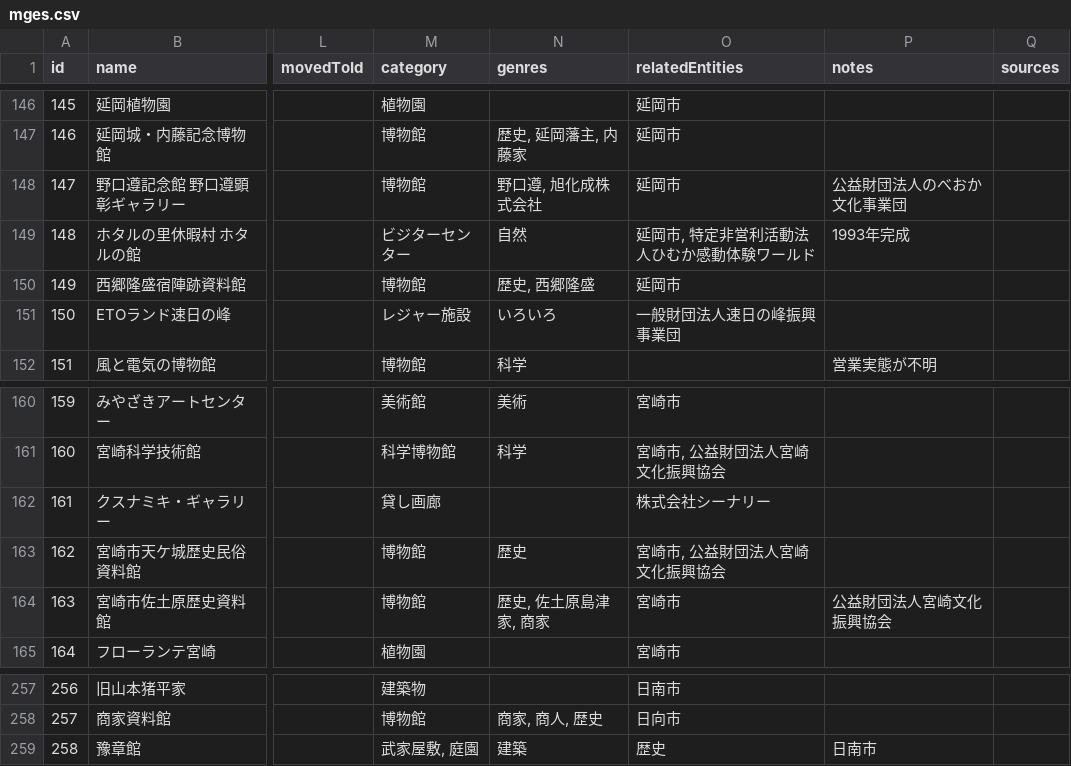
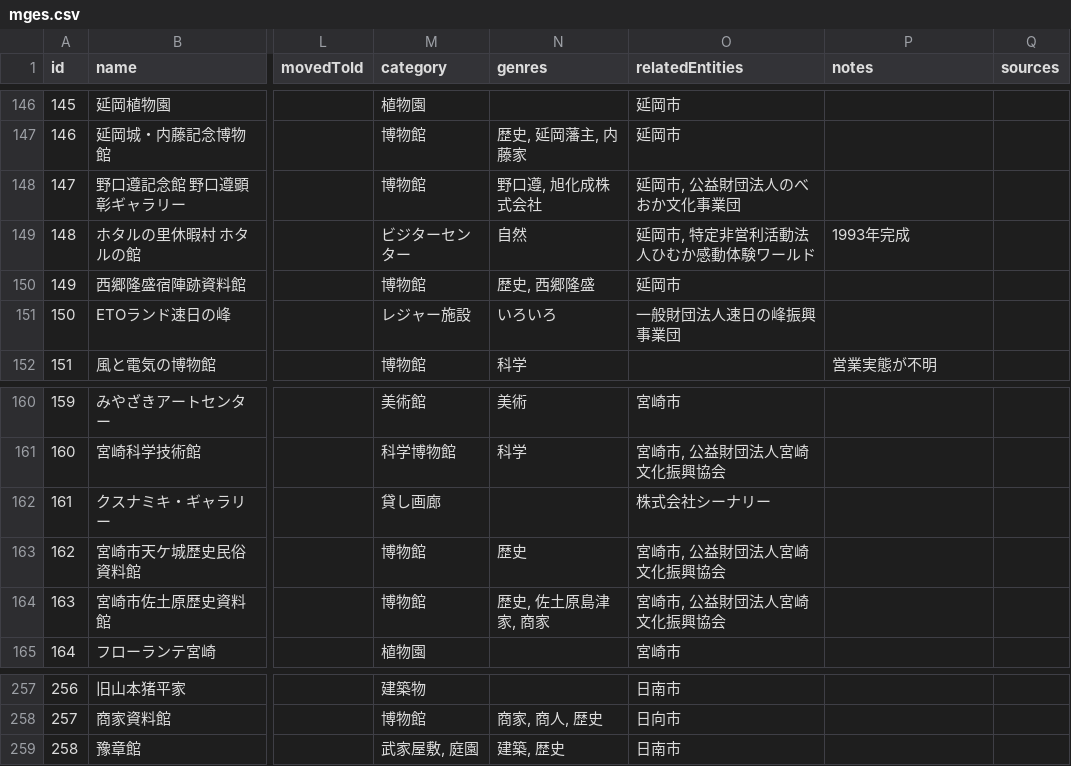
Before and after one commit to open-data-mges-japan/mges-data, a CSV file: mges.csv, drawn as a sheet; only a part is shown, gaps mark what is left out; the diff covers the shown part only; the diff names each change by its address in the sheet, - before the commit and + after, or states it on an @@ line.

```diff
--- a/mges.csv
+++ b/mges.csv
-O148 (relatedEntities): 延岡市
+O148 (relatedEntities): 延岡市, 公益財団法人のべおか文化事業団
-P148 (notes): 公益財団法人のべおか文化事業団
+P148 (notes): (empty)
-O164 (relatedEntities): 宮崎市
+O164 (relatedEntities): 宮崎市, 公益財団法人宮崎文化振興協会
-P164 (notes): 公益財団法人宮崎文化振興協会
+P164 (notes): (empty)
-N259 (genres): 建築
+N259 (genres): 建築, 歴史
-O259 (relatedEntities): 歴史
+O259 (relatedEntities): 日南市
-P259 (notes): 日南市
+P259 (notes): (empty)
```
Also changed, not shown: 22 edited cells elsewhere in this file, 4 other files.
